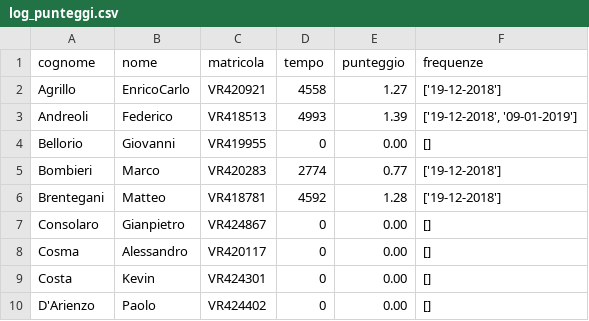
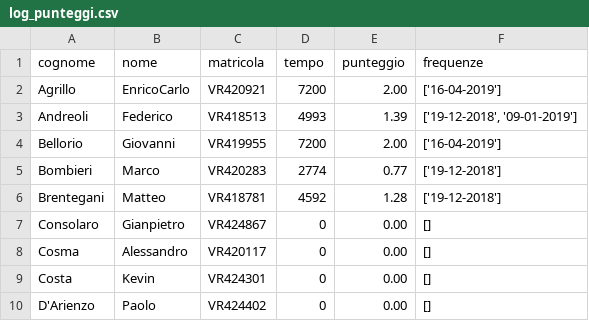
Before and after one commit to GiovanniBellorio/Frequency-Detection-Bluetooth, a CSV file: src/log_punteggi.csv, drawn as a sheet; only a part is shown.

Commit message:
nuovi punteggi

```diff
--- a/src/log_punteggi.csv
+++ b/src/log_punteggi.csv
@@ -1,5 +1,5 @@
 cognome,nome,matricola,tempo,punteggio,frequenze
-Agrillo,EnricoCarlo,VR420921,4558,1.27,['19-12-2018']
+Agrillo,EnricoCarlo,VR420921,7200,2.00,['16-04-2019']
 Andreoli,Federico,VR418513,4993,1.39,"['19-12-2018', '09-01-2019']"
-Bellorio,Giovanni,VR419955,0,0.00,[]
+Bellorio,Giovanni,VR419955,7200,2.00,['16-04-2019']
 Bombieri,Marco,VR420283,2774,0.77,['19-12-2018']
```
Also changed, not shown: 1 other file.
